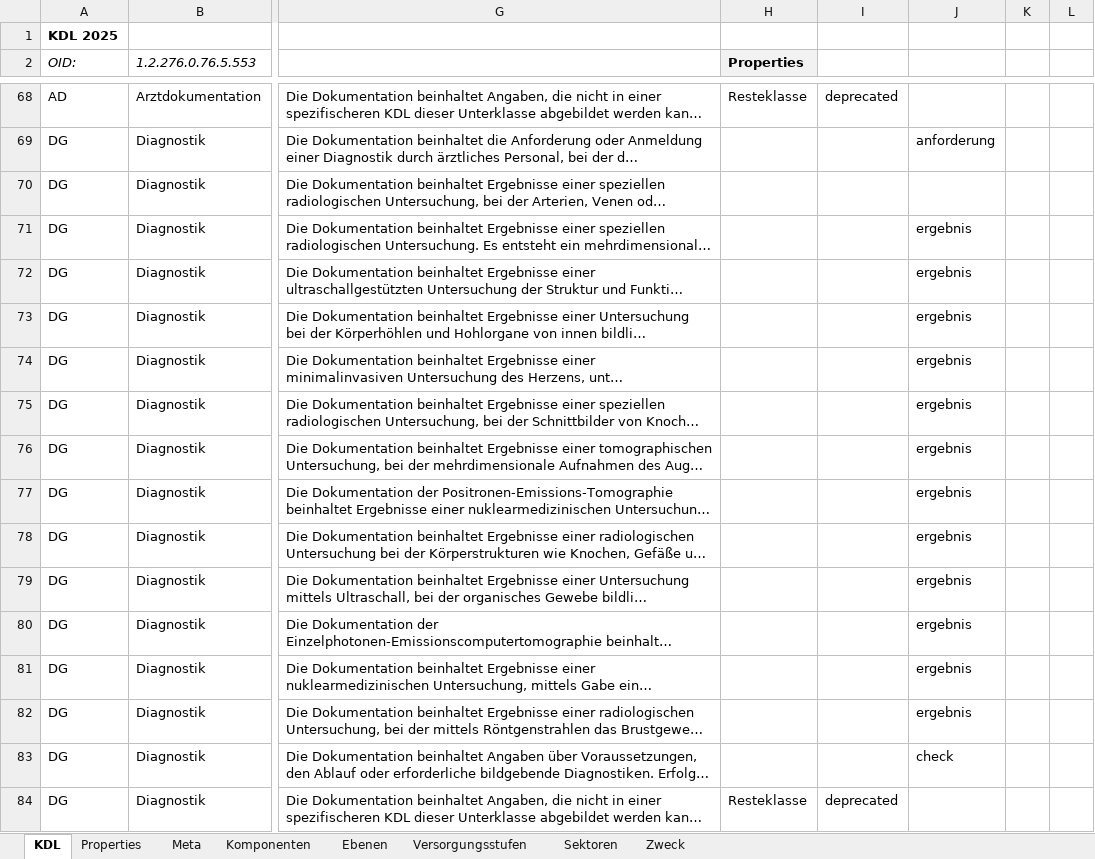
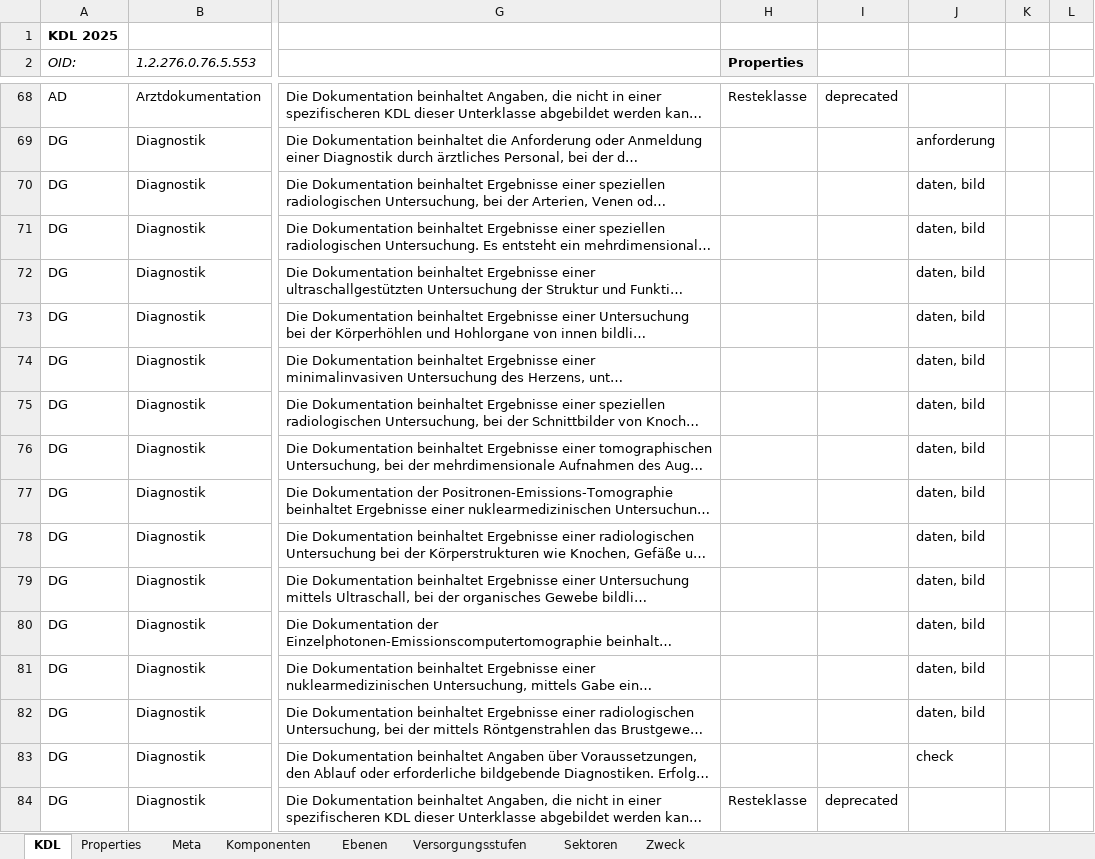
Before and after one commit to AMuellerDVMD/KDLgoesOntology, an Excel workbook: input/images-source/KDL2025_Klassifikation_Arbeitsdatei_Publisher.xlsm, sheet KDL, drawn as a sheet; only a part is shown, gaps mark what is left out; long unchanged cells end in …; values as stored, in another font and other column widths than the file's, no borders; the diff covers the shown part only; the diff names each change by its address in the sheet, - before the commit and + after, or states it on an @@ line.

```diff
--- a/input/images-source/KDL2025_Klassifikation_Arbeitsdatei_Publisher.xlsm (sheet KDL)
+++ b/input/images-source/KDL2025_Klassifikation_Arbeitsdatei_Publisher.xlsm (sheet KDL)
-J70: (empty)
+J70: daten, bild
-J71:J82: ergebnis
+J71:J82: daten, bild
```
Also changed, not shown: 329 edited cells elsewhere in this sheet, sheet Sektoren, 9 other files.
